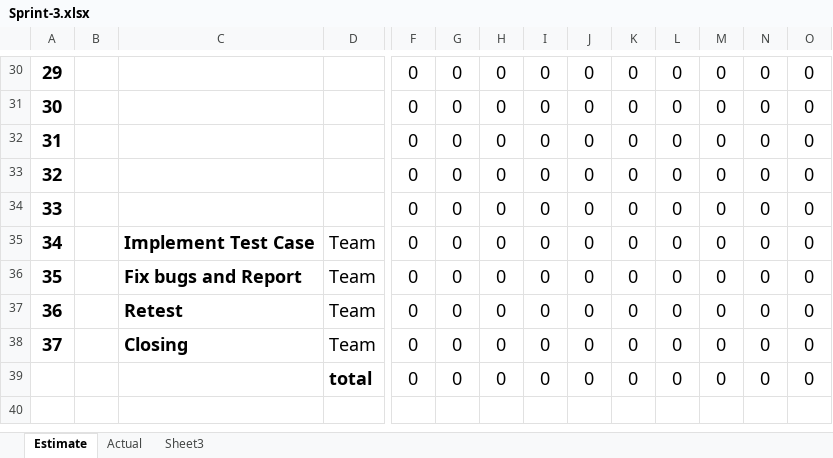
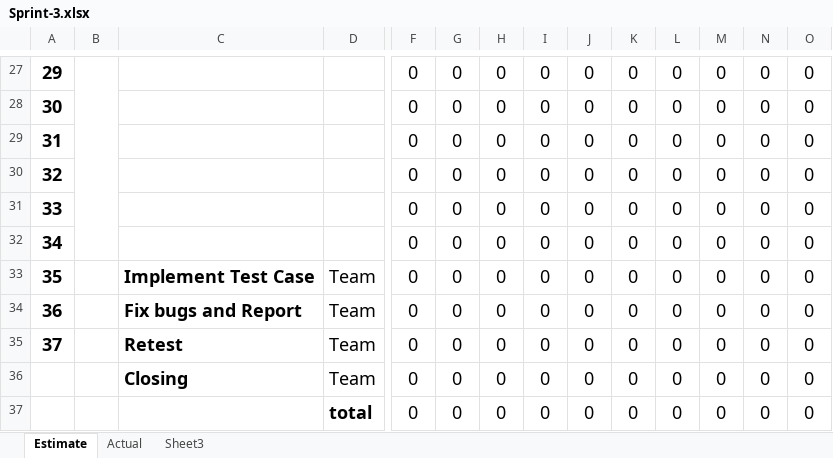
Before and after one commit to nghiatran1997/Capstone1, an Excel workbook: 7.Print-Backlog/Sprint-3.xlsx, sheet Estimate, drawn as a sheet; only a part is shown, gaps mark what is left out; values as stored, in another font and other column widths than the file's, no borders; addresses are those after the commit; rows hold the shown columns only; the diff covers the shown part only; the diff names each change by its address in the sheet, - before the commit and + after, or states it on an @@ line.

```diff
--- a/7.Print-Backlog/Sprint-3.xlsx (sheet Estimate)
+++ b/7.Print-Backlog/Sprint-3.xlsx (sheet Estimate)
+B27:B32 merged
-C32: Implement Test Case
+C32: (empty)
-D32: Team
+D32: (empty)
-C33: Fix bugs and Report
+C33: Implement Test Case
-C34: Retest
+C34: Fix bugs and Report
-C35: Closing
+C35: Retest
+row 36:  |  | Closing | Team | 0 | 0 | 0 | 0 | 0 | 0 | 0 | 0 | 0 | 0
```
Also changed, not shown: 2 added rows, 5 removed rows, 22 edited cells and merged cells elsewhere in this sheet, charts or pictures.
